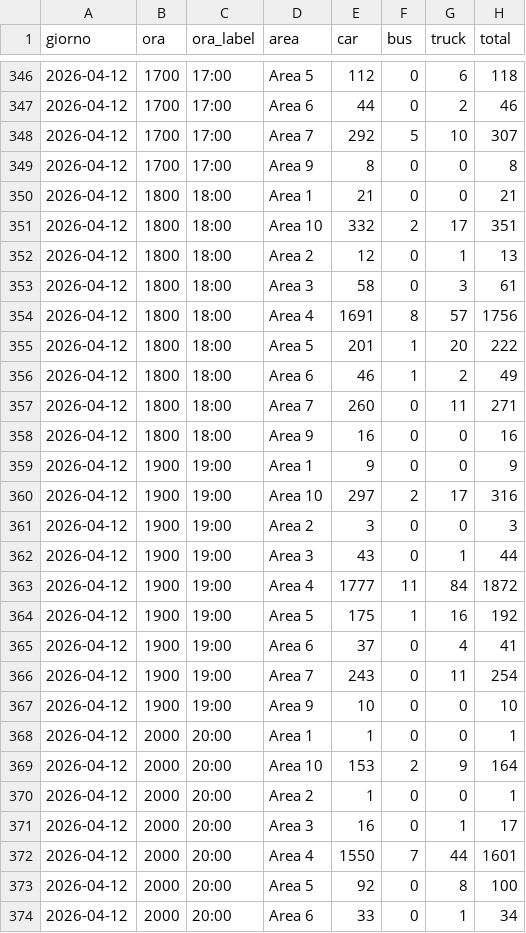
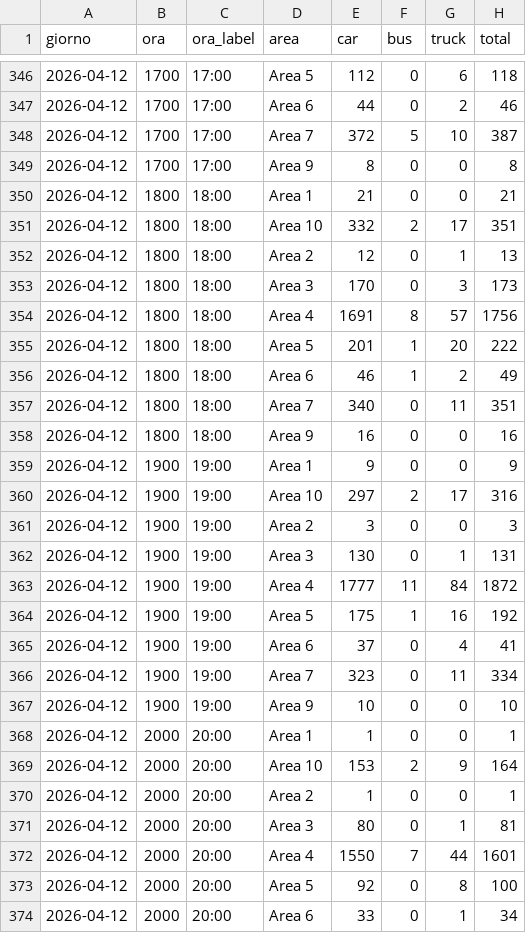
Before and after one commit to GlidLov/parking-gigli, a CSV file: data/results_per_area.csv, drawn as a sheet; only a part is shown, gaps mark what is left out; the diff covers the shown part only.

```diff
--- a/data/results_per_area.csv
+++ b/data/results_per_area.csv
@@ -347,3 +347,3 @@ giorno,ora,ora_label,area,car,bus,truck,total
 2026-04-12,1700,17:00,Area 6,44,0,2,46
-2026-04-12,1700,17:00,Area 7,292,5,10,307
+2026-04-12,1700,17:00,Area 7,372,5,10,387
 2026-04-12,1700,17:00,Area 9,8,0,0,8
@@ -352,3 +352,3 @@ giorno,ora,ora_label,area,car,bus,truck,total
 2026-04-12,1800,18:00,Area 2,12,0,1,13
-2026-04-12,1800,18:00,Area 3,58,0,3,61
+2026-04-12,1800,18:00,Area 3,170,0,3,173
 2026-04-12,1800,18:00,Area 4,1691,8,57,1756
@@ -356,3 +356,3 @@ giorno,ora,ora_label,area,car,bus,truck,total
 2026-04-12,1800,18:00,Area 6,46,1,2,49
-2026-04-12,1800,18:00,Area 7,260,0,11,271
+2026-04-12,1800,18:00,Area 7,340,0,11,351
 2026-04-12,1800,18:00,Area 9,16,0,0,16
@@ -361,3 +361,3 @@ giorno,ora,ora_label,area,car,bus,truck,total
 2026-04-12,1900,19:00,Area 2,3,0,0,3
-2026-04-12,1900,19:00,Area 3,43,0,1,44
+2026-04-12,1900,19:00,Area 3,130,0,1,131
 2026-04-12,1900,19:00,Area 4,1777,11,84,1872
@@ -365,3 +365,3 @@ giorno,ora,ora_label,area,car,bus,truck,total
 2026-04-12,1900,19:00,Area 6,37,0,4,41
-2026-04-12,1900,19:00,Area 7,243,0,11,254
+2026-04-12,1900,19:00,Area 7,323,0,11,334
 2026-04-12,1900,19:00,Area 9,10,0,0,10
@@ -370,3 +370,3 @@ giorno,ora,ora_label,area,car,bus,truck,total
 2026-04-12,2000,20:00,Area 2,1,0,0,1
-2026-04-12,2000,20:00,Area 3,16,0,1,17
+2026-04-12,2000,20:00,Area 3,80,0,1,81
 2026-04-12,2000,20:00,Area 4,1550,7,44,1601
```
Also changed, not shown: 106 edited cells elsewhere in this file, data/results.csv.
